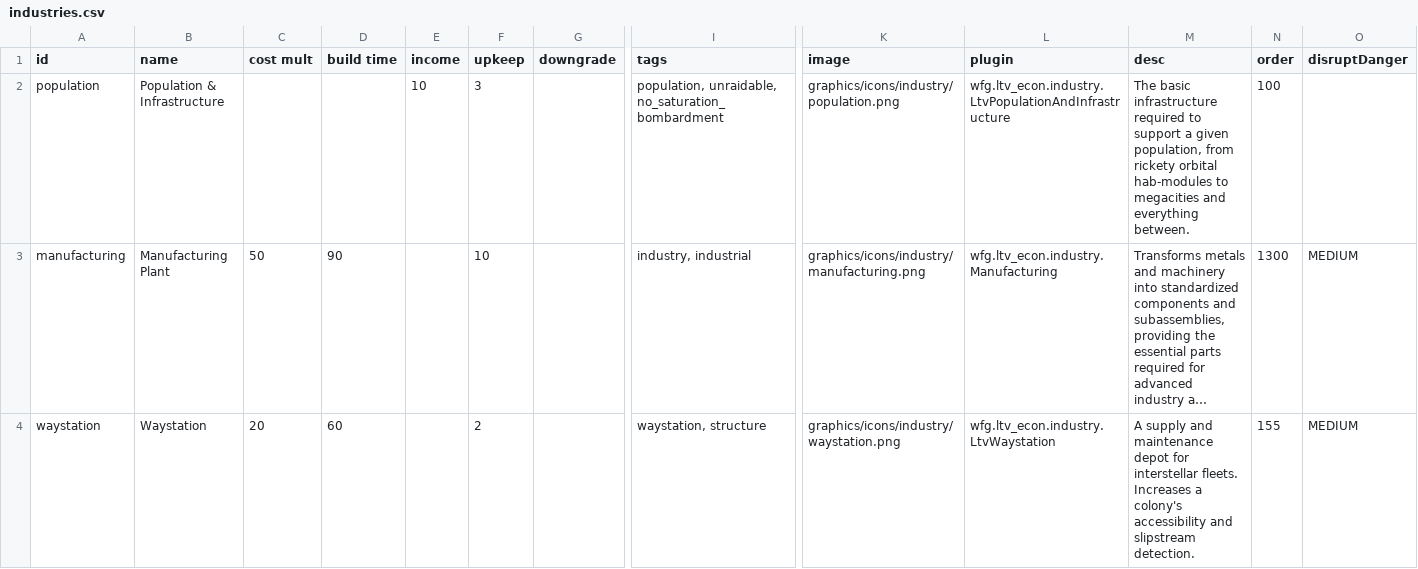
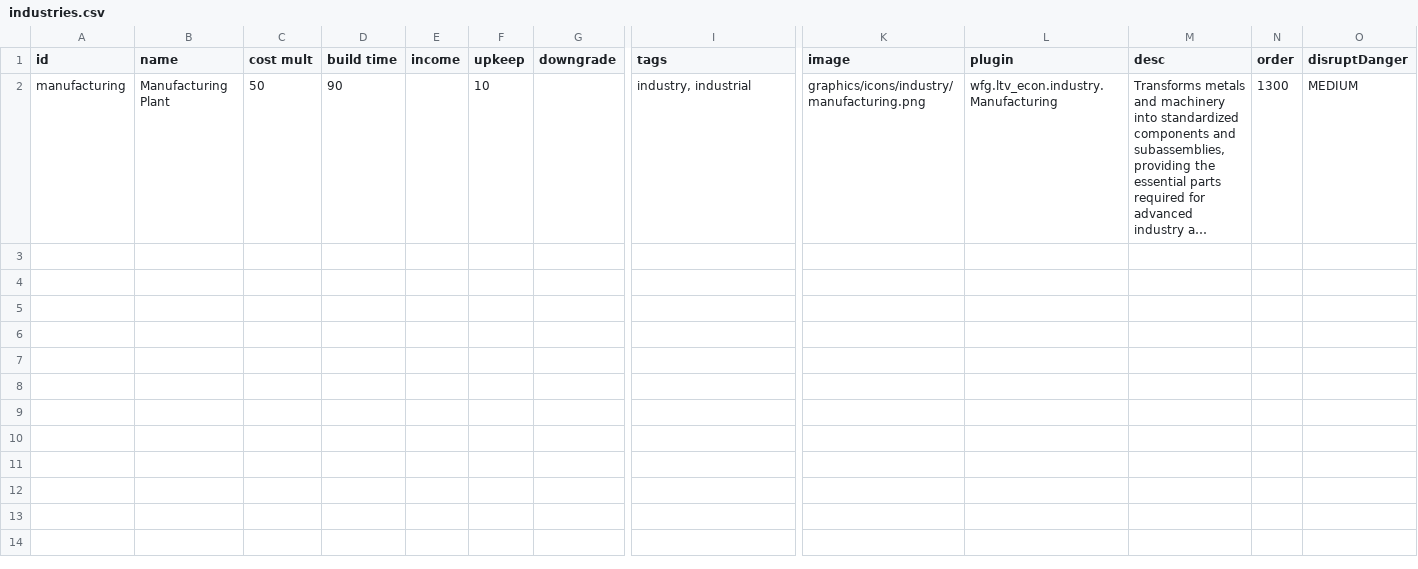
Before and after one commit to WolframSegler/LTV_Economy, a CSV file: data/campaign/industries.csv, drawn as a sheet; only a part is shown, gaps mark what is left out; long unchanged cells end in …; rows hold the shown columns only; the diff names each change by its address in the sheet, - before the commit and + after, or states it on an @@ line.

Commit message:
Fixed for a second time. Removed unnecessary subclass of PopAndInfra. Removed unnecessary copy of WayStation as LocalStockpiles no longer exist

```diff
--- a/data/campaign/industries.csv
+++ b/data/campaign/industries.csv
-row 2: population | Population & Infrastructure |  |  | 10 | 3 |  | population, unraidable, no_saturation_bombardment | graphics/icons/industry/population.png | wfg.ltv_econ.industry.LtvPopulationAndInfrastructure | The basic infrastructure required to support a given population, from rickety orbital hab-modules to megacities and everything between. | 100
-row 4: waystation | Waystation | 20 | 60 |  | 2 |  | waystation, structure | graphics/icons/industry/waystation.png | wfg.ltv_econ.industry.LtvWaystation | A supply and maintenance depot for interstellar fleets. Increases a colony's accessibility and slipstream detection. | 155 | MEDIUM
```
Also changed, not shown: 5 other files.
